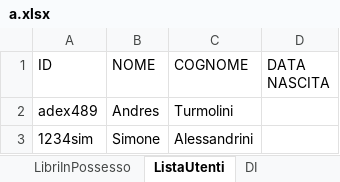
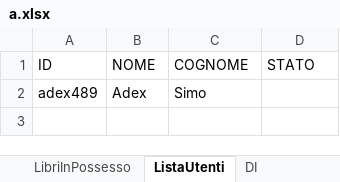
Before and after one commit to ADEX489/LibraryProject, an Excel workbook: FilesOperations/a.xlsx, sheet ListaUtenti, drawn as a sheet; values as stored, in another font and other column widths than the file's, no borders; the diff names each change by its address in the sheet, - before the commit and + after, or states it on an @@ line.

```diff
--- a/FilesOperations/a.xlsx (sheet ListaUtenti)
+++ b/FilesOperations/a.xlsx (sheet ListaUtenti)
-D1: DATA NASCITA
+D1: STATO
-B2 (NOME): Andres
+B2 (NOME): Adex
-C2 (COGNOME): Turmolini
+C2 (COGNOME): Simo
-row 3: 1234sim | Simone | Alessandrini
```
Also changed, not shown: sheet LibriInPossesso, sheet ListaLibri, 3 other files.
